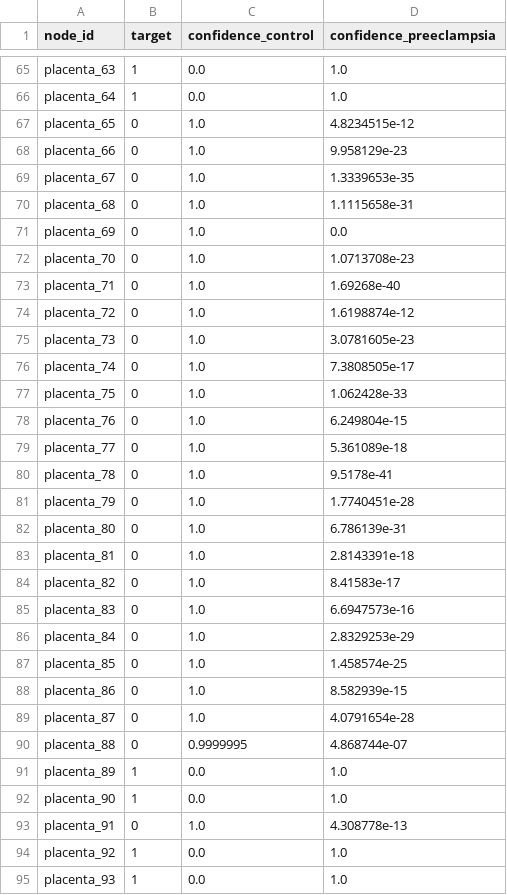
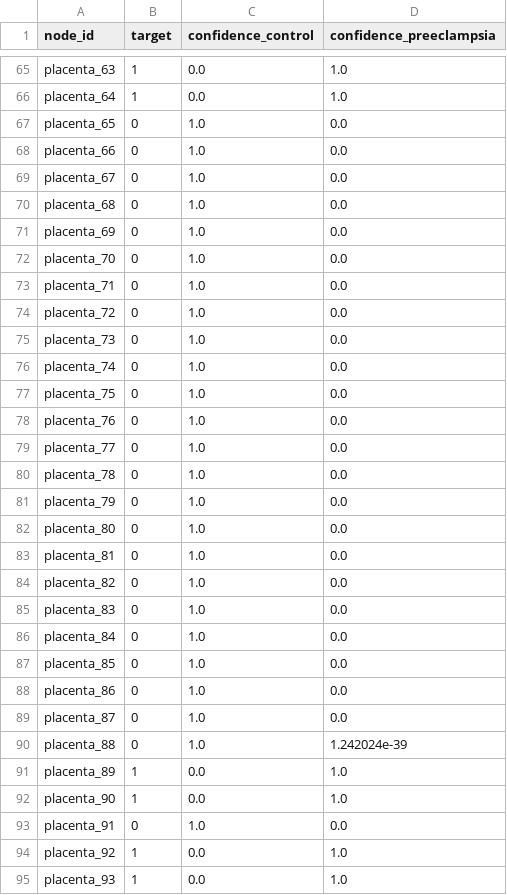
Before and after one commit to mubbytheback/gnn-challenge, a CSV file: submissions/baseline_mlp_preds_with_confidence.csv, drawn as a sheet; only a part is shown, gaps mark what is left out; the diff covers the shown part only.

```diff
--- a/submissions/baseline_mlp_preds_with_confidence.csv
+++ b/submissions/baseline_mlp_preds_with_confidence.csv
@@ -66,29 +66,29 @@ placenta_63,1,0.0,1.0
 placenta_64,1,0.0,1.0
-placenta_65,0,1.0,4.8234515e-12
-placenta_66,0,1.0,9.958129e-23
-placenta_67,0,1.0,1.3339653e-35
-placenta_68,0,1.0,1.1115658e-31
+placenta_65,0,1.0,0.0
+placenta_66,0,1.0,0.0
+placenta_67,0,1.0,0.0
+placenta_68,0,1.0,0.0
 placenta_69,0,1.0,0.0
-placenta_70,0,1.0,1.0713708e-23
-placenta_71,0,1.0,1.69268e-40
-placenta_72,0,1.0,1.6198874e-12
-placenta_73,0,1.0,3.0781605e-23
-placenta_74,0,1.0,7.3808505e-17
-placenta_75,0,1.0,1.062428e-33
-placenta_76,0,1.0,6.249804e-15
-placenta_77,0,1.0,5.361089e-18
-placenta_78,0,1.0,9.5178e-41
-placenta_79,0,1.0,1.7740451e-28
-placenta_80,0,1.0,6.786139e-31
-placenta_81,0,1.0,2.8143391e-18
-placenta_82,0,1.0,8.41583e-17
-placenta_83,0,1.0,6.6947573e-16
-placenta_84,0,1.0,2.8329253e-29
-placenta_85,0,1.0,1.458574e-25
-placenta_86,0,1.0,8.582939e-15
-placenta_87,0,1.0,4.0791654e-28
-placenta_88,0,0.9999995,4.868744e-07
+placenta_70,0,1.0,0.0
+placenta_71,0,1.0,0.0
+placenta_72,0,1.0,0.0
+placenta_73,0,1.0,0.0
+placenta_74,0,1.0,0.0
+placenta_75,0,1.0,0.0
+placenta_76,0,1.0,0.0
+placenta_77,0,1.0,0.0
+placenta_78,0,1.0,0.0
+placenta_79,0,1.0,0.0
+placenta_80,0,1.0,0.0
+placenta_81,0,1.0,0.0
+placenta_82,0,1.0,0.0
+placenta_83,0,1.0,0.0
+placenta_84,0,1.0,0.0
+placenta_85,0,1.0,0.0
+placenta_86,0,1.0,0.0
+placenta_87,0,1.0,0.0
+placenta_88,0,1.0,1.242024e-39
 placenta_89,1,0.0,1.0
 placenta_90,1,0.0,1.0
-placenta_91,0,1.0,4.308778e-13
+placenta_91,0,1.0,0.0
 placenta_92,1,0.0,1.0
```
Also changed, not shown: 39 edited cells elsewhere in this file, submissions/advanced_gnn_preds.csv, submissions/advanced_gnn_preds_with_confidence.csv, 2 other files.
